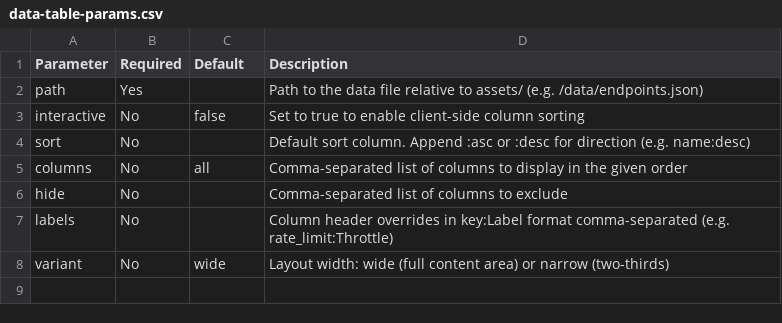
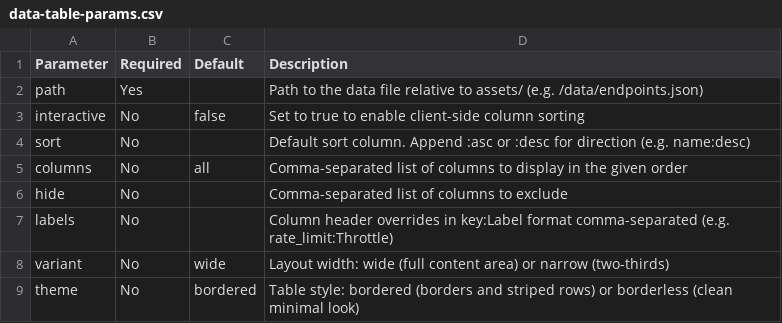
Before and after one commit to nginxinc/nginx-hugo-theme, a CSV file: exampleSite/assets/data/data-table-params.csv, drawn as a sheet; the diff names each change by its address in the sheet, - before the commit and + after, or states it on an @@ line.

Commit message:
feat: Add theme parameter to data-table shortcode
Support bordered and borderless table styles via a new theme parameter,
matching the existing table shortcode. Default remains bordered.
Document the parameter, add borderless examples, and note the plain-text
cell value limitation.

```diff
--- a/exampleSite/assets/data/data-table-params.csv
+++ b/exampleSite/assets/data/data-table-params.csv
+row 9: theme | No | bordered | Table style: bordered (borders and striped rows) or borderless (clean minimal look)
```
Also changed, not shown: 2 other files.
